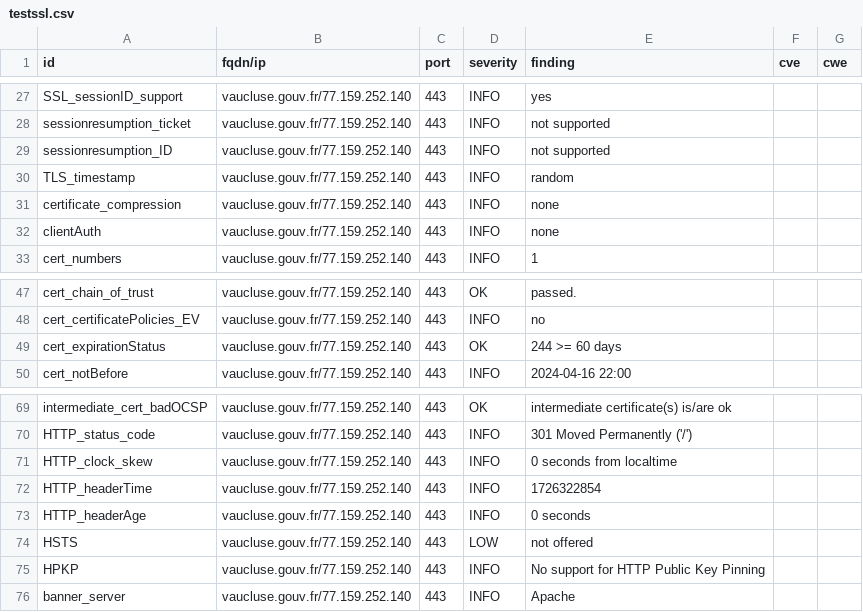
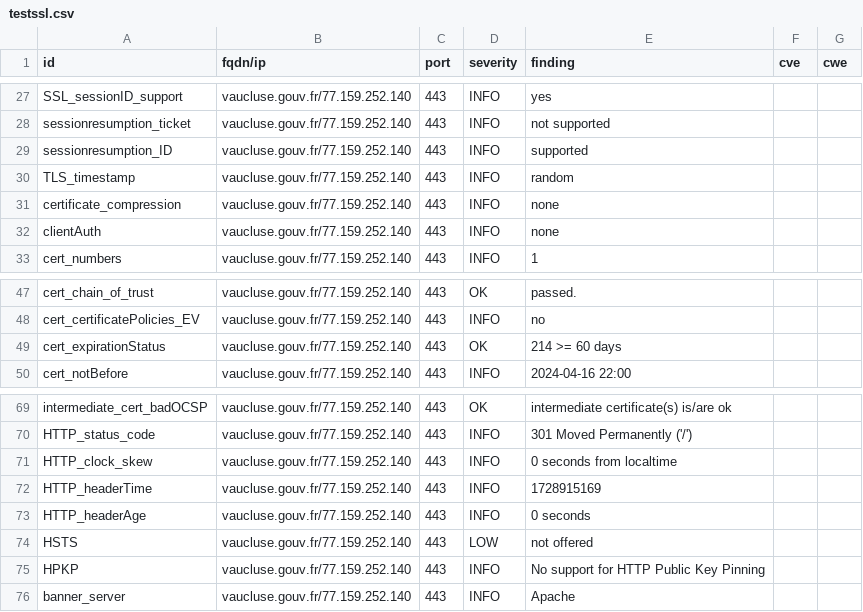
Before and after one commit to GKO-org/dashlordPrd10, a CSV file: results/aHR0cHM6Ly92YXVjbHVzZS5nb3V2LmZy/testssl.csv, drawn as a sheet; only a part is shown, gaps mark what is left out.

```diff
--- a/results/aHR0cHM6Ly92YXVjbHVzZS5nb3V2LmZy/testssl.csv
+++ b/results/aHR0cHM6Ly92YXVjbHVzZS5nb3V2LmZy/testssl.csv
@@ -28,3 +28,3 @@
 "sessionresumption_ticket","vaucluse.gouv.fr/77.159.252.140","443","INFO","not supported","",""
-"sessionresumption_ID","vaucluse.gouv.fr/77.159.252.140","443","INFO","not supported","",""
+"sessionresumption_ID","vaucluse.gouv.fr/77.159.252.140","443","INFO","supported","",""
 "TLS_timestamp","vaucluse.gouv.fr/77.159.252.140","443","INFO","random","",""
@@ -48,3 +48,3 @@
 "cert_certificatePolicies_EV","vaucluse.gouv.fr/77.159.252.140","443","INFO","no","",""
-"cert_expirationStatus","vaucluse.gouv.fr/77.159.252.140","443","OK","244 >= 60 days","",""
+"cert_expirationStatus","vaucluse.gouv.fr/77.159.252.140","443","OK","214 >= 60 days","",""
 "cert_notBefore","vaucluse.gouv.fr/77.159.252.140","443","INFO","2024-04-16 22:00","",""
@@ -71,3 +71,3 @@
 "HTTP_clock_skew","vaucluse.gouv.fr/77.159.252.140","443","INFO","0 seconds from localtime","",""
-"HTTP_headerTime","vaucluse.gouv.fr/77.159.252.140","443","INFO","1726322854","",""
+"HTTP_headerTime","vaucluse.gouv.fr/77.159.252.140","443","INFO","1728915169","",""
 "HTTP_headerAge","vaucluse.gouv.fr/77.159.252.140","443","INFO","0 seconds","",""
```
Also changed, not shown: 9 other files.
